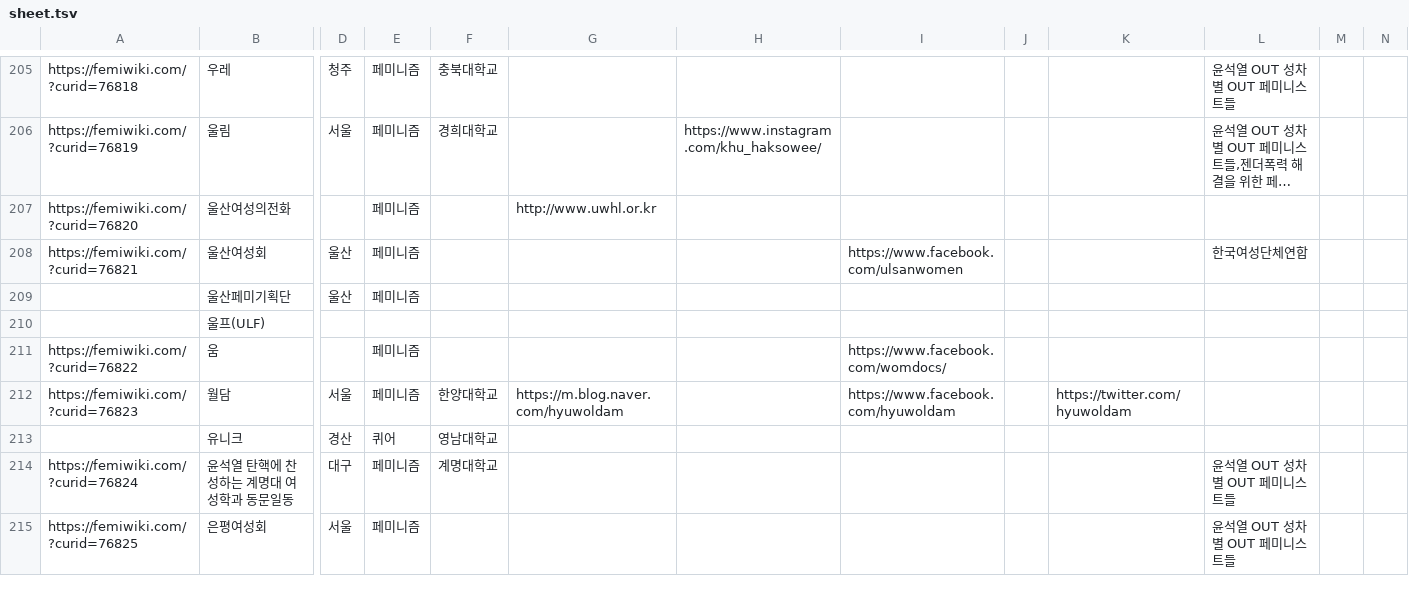
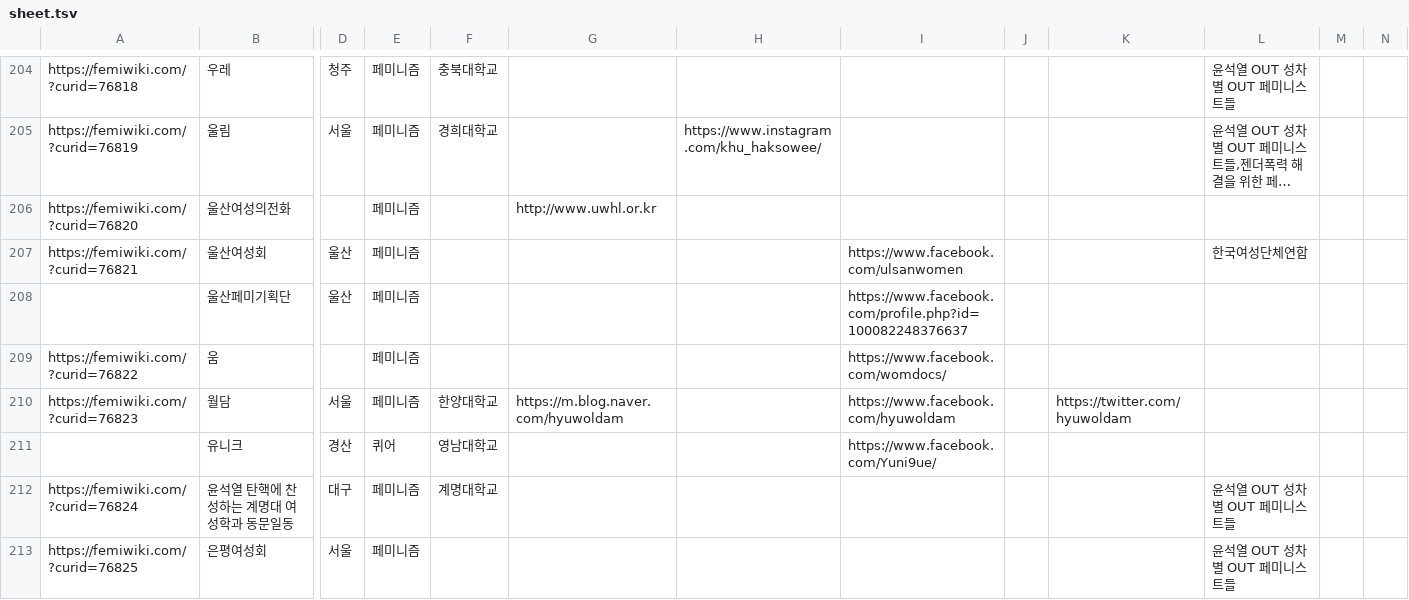
Before and after one commit to saschanaz/femiwiki-leaflet, a TSV file: sheet.tsv, drawn as a sheet; only a part is shown, gaps mark what is left out; long unchanged cells end in …; removed rows and columns are numbered as before the commit, all else as after; rows hold the shown columns only; the diff covers the shown part only; the diff names each change by its address in the sheet, - before the commit and + after, or states it on an @@ line.

Commit message:
Update sheet.tsv

```diff
--- a/sheet.tsv
+++ b/sheet.tsv
-I208: (empty)
+I208: https://www.facebook.com/profile.php?id=100082248376637
-row 210:  | 울프(ULF)
-I211: (empty)
+I211: https://www.facebook.com/Yuni9ue/
```
Also changed, not shown: 1 added row, 2 removed rows and 23 edited cells elsewhere in this file.
